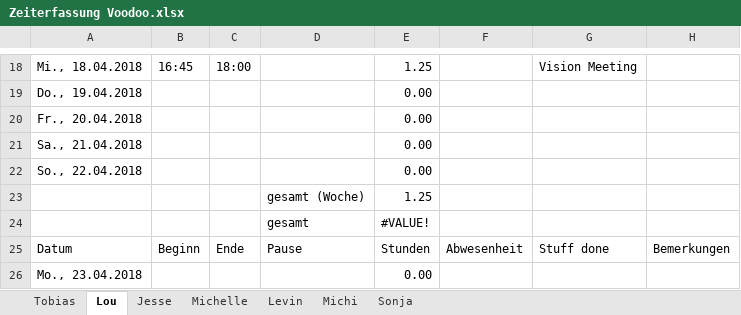
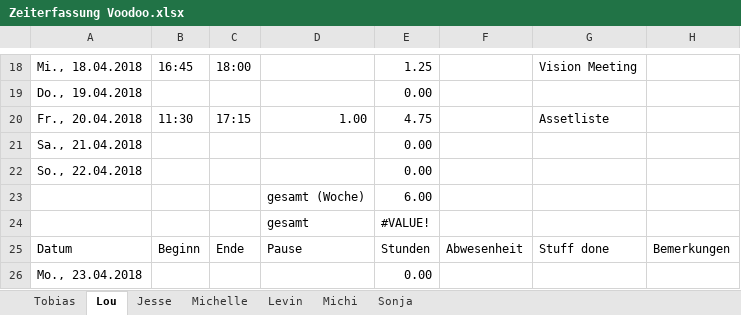
Before and after one commit to ArtjomProGrammer/Voodoo, an Excel workbook: _Organisation/Zeitplanung/Zeiterfassung Voodoo.xlsx, sheet Lou, drawn as a sheet; only a part is shown, gaps mark what is left out; values as stored, in another font and other column widths than the file's, no cell formats; removed rows and columns are numbered as before the commit, all else as after; the diff names each change by its address in the sheet, - before the commit and + after, or states it on an @@ line.

Commit message:
Zeiterfassung

```diff
--- a/_Organisation/Zeitplanung/Zeiterfassung Voodoo.xlsx (sheet Lou)
+++ b/_Organisation/Zeitplanung/Zeiterfassung Voodoo.xlsx (sheet Lou)
-row 20: Fr., 20.04.2018 |  |  |  | 0.00
+row 20: Fr., 20.04.2018 | 11:30 | 17:15 | 1.00 | 4.75 |  | Assetliste
-E23: 1.25
+E23: 6.00
```
Also changed, not shown: cell formats.
